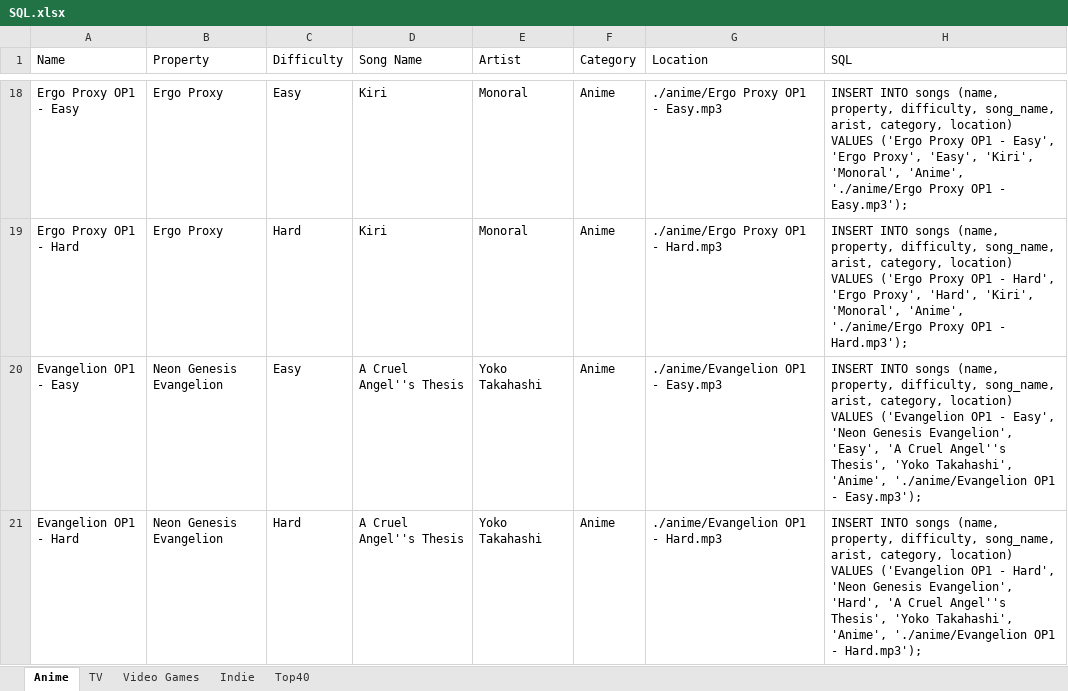
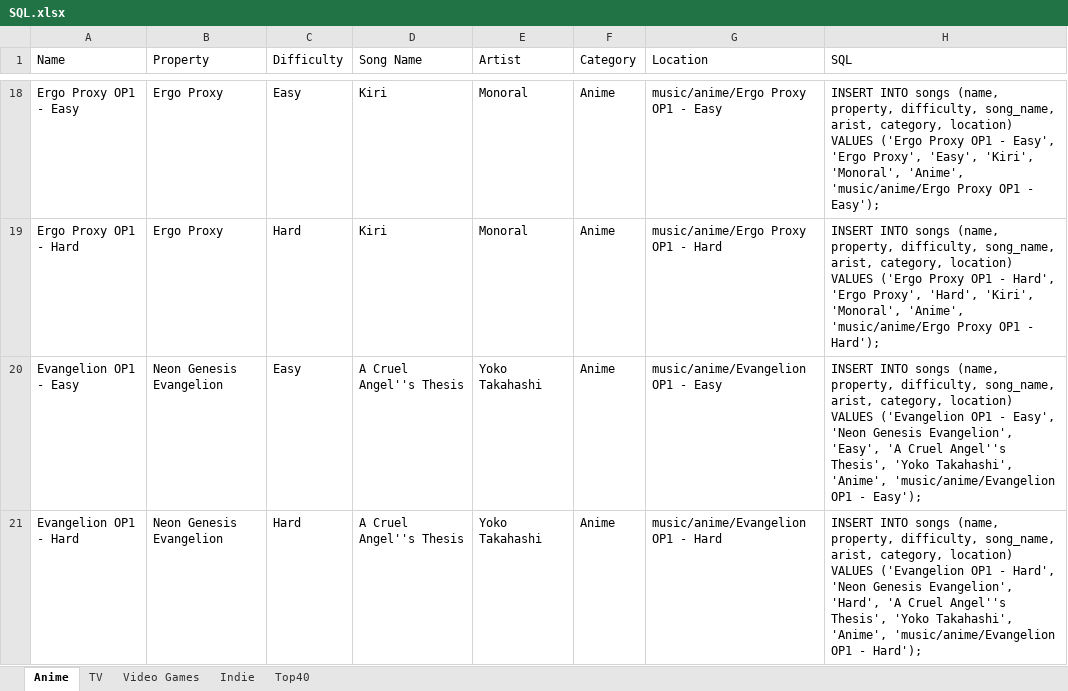
Before and after one commit to LyonsXII/Online-Game, an Excel workbook: SQL.xlsx, sheet Anime, drawn as a sheet; only a part is shown, gaps mark what is left out; values as stored, in another font and other column widths than the file's, no borders; the diff covers the shown part only; the diff names each change by its address in the sheet, - before the commit and + after, or states it on an @@ line.

Commit message:
Added random music track playback

```diff
--- a/SQL.xlsx (sheet Anime)
+++ b/SQL.xlsx (sheet Anime)
-G18 (Location): ./anime/Ergo Proxy OP1 - Easy.mp3
+G18 (Location): music/anime/Ergo Proxy OP1 - Easy
-H18 (SQL): …'Monoral', 'Anime', './anime/Ergo Proxy OP1 - Easy.mp3');
+H18 (SQL): …'Monoral', 'Anime', 'music/anime/Ergo Proxy OP1 - Easy');
-G19 (Location): ./anime/Ergo Proxy OP1 - Hard.mp3
+G19 (Location): music/anime/Ergo Proxy OP1 - Hard
-H19 (SQL): …'Monoral', 'Anime', './anime/Ergo Proxy OP1 - Hard.mp3');
+H19 (SQL): …'Monoral', 'Anime', 'music/anime/Ergo Proxy OP1 - Hard');
-G20 (Location): ./anime/Evangelion OP1 - Easy.mp3
+G20 (Location): music/anime/Evangelion OP1 - Easy
-H20 (SQL): …Takahashi', 'Anime', './anime/Evangelion OP1 - Easy.mp3');
+H20 (SQL): …Takahashi', 'Anime', 'music/anime/Evangelion OP1 - Easy');
-G21 (Location): ./anime/Evangelion OP1 - Hard.mp3
+G21 (Location): music/anime/Evangelion OP1 - Hard
-H21 (SQL): …Takahashi', 'Anime', './anime/Evangelion OP1 - Hard.mp3');
+H21 (SQL): …Takahashi', 'Anime', 'music/anime/Evangelion OP1 - Hard');
```
Also changed, not shown: 72 edited cells elsewhere in this sheet, 3 other files.
